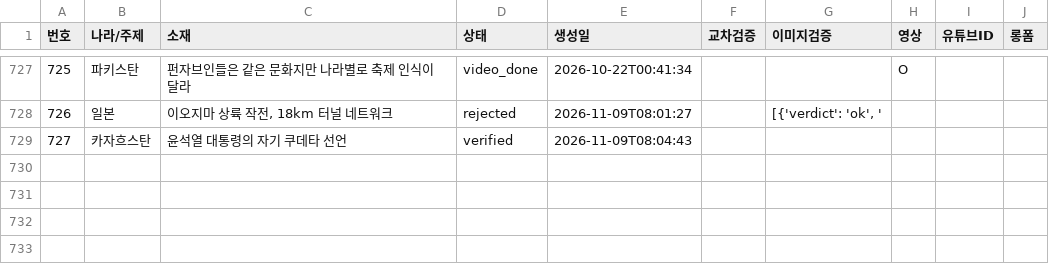
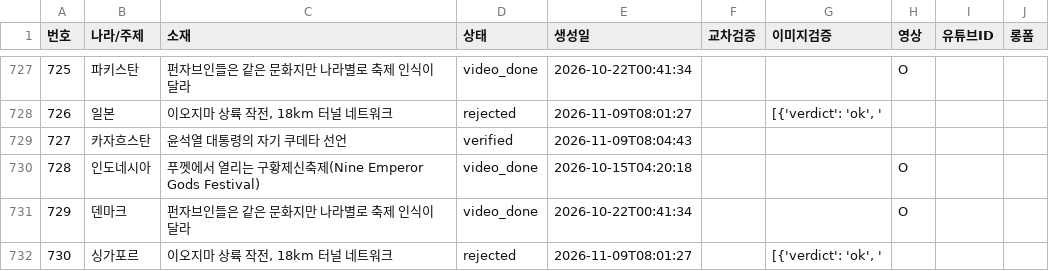
Before and after one commit to gonmau/shorts, a CSV file: history_items.csv, drawn as a sheet; only a part is shown, gaps mark what is left out.

Commit message:
chore: update history_items.csv from PC

```diff
--- a/history_items.csv
+++ b/history_items.csv
@@ -729 +729,4 @@
 727,카자흐스탄,윤석열 대통령의 자기 쿠데타 선언,verified,2026-11-09T08:04:43,,,,,
+728,인도네시아,푸껫에서 열리는 구황제신축제(Nine Emperor Gods Festival),video_done,2026-10-15T04:20:18,,,O,,
+729,덴마크,펀자브인들은 같은 문화지만 나라별로 축제 인식이 달라,video_done,2026-10-22T00:41:34,,,O,,
+730,싱가포르,"이오지마 상륙 작전, 18km 터널 네트워크",rejected,2026-11-09T08:01:27,,"[{'verdict': 'ok', '",,,
```
